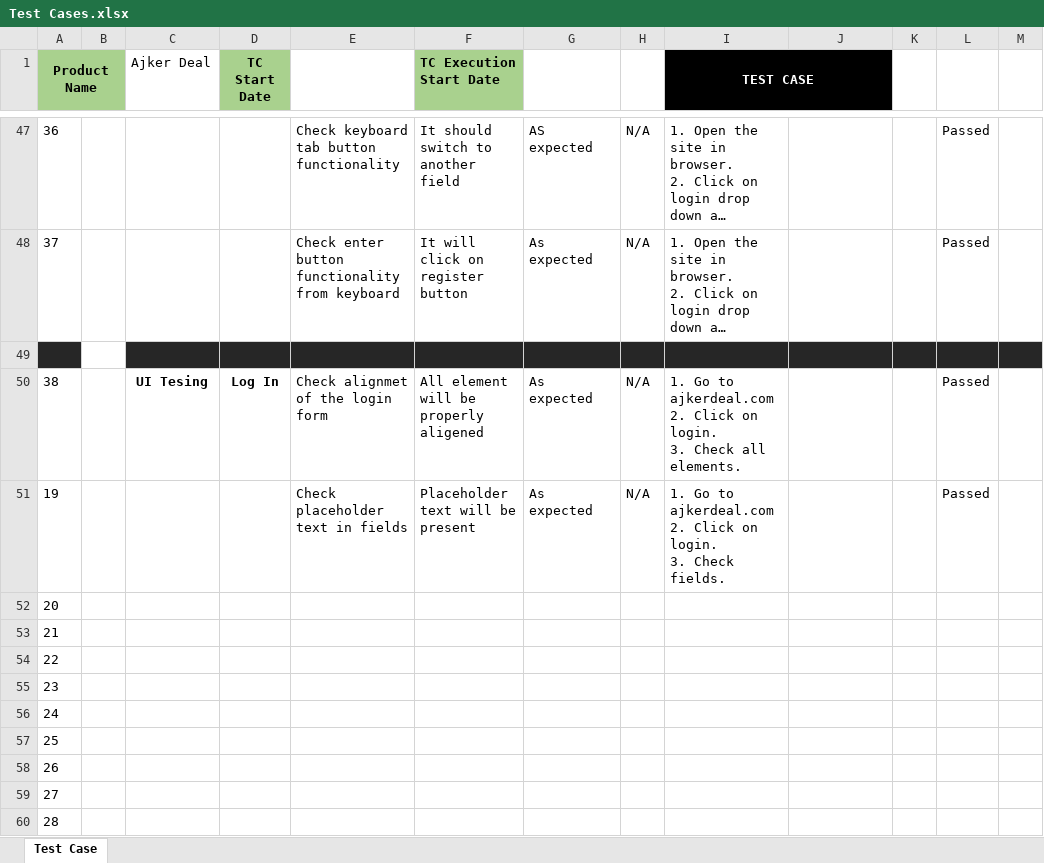
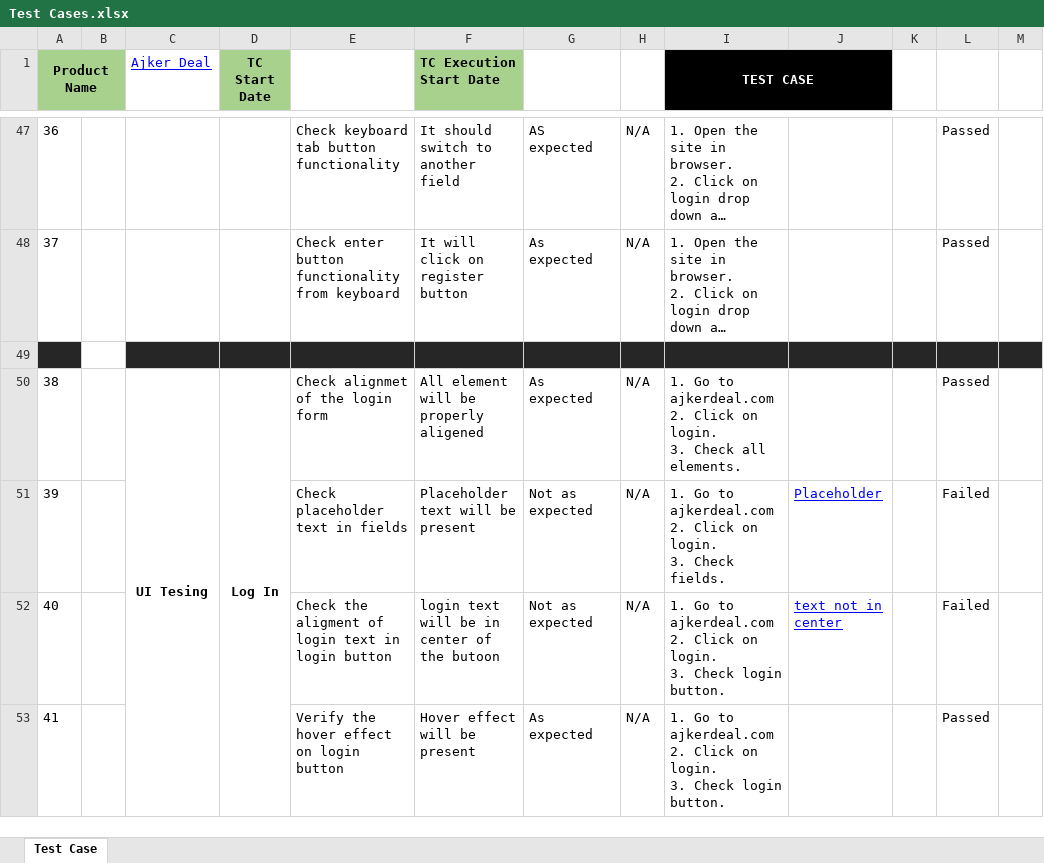
Before and after one commit to Tawfiqul242/Manual-Testing-Project-Ajker-Deal, an Excel workbook: Test Cases.xlsx, sheet Test Case, drawn as a sheet; only a part is shown, gaps mark what is left out; long unchanged cells end in …; values as stored, in another font and other column widths than the file's, no borders; conditional formats not drawn; removed rows and columns are numbered as before the commit, all else as after; ↵ is a line break in a cell; the diff covers the shown part only; the diff names each change by its address in the sheet, - before the commit and + after, or states it on an @@ line.

```diff
--- a/Test Cases.xlsx (sheet Test Case)
+++ b/Test Cases.xlsx (sheet Test Case)
@@ C1 underline: off → on, text colour: black → #0000FF @@
+C50:C56 merged
+D50:D61 merged
+row 51: 39 |  |  |  | Check placeholder text in fields | Placeholder text will be present | Not as expected | N/A | 1. Go to ajkerdeal.com ↵ 2. Click on login. ↵ 3. Check fields. | Placeholder |  | Failed
+row 52: 40 |  |  |  | Check the aligment of login text in login button | login text will be in center of the butoon | Not as expected | N/A | 1. Go to ajkerdeal.com ↵ 2. Click on login. ↵ 3. Check login button. | text not in center |  | Failed
-A53 (Product Name): 19
+A53 (Product Name): 41
-E53: Check placeholder text in fields
+E53: Verify the hover effect on login button
-F53 (TC Execution Start Date): Placeholder text will be present
+F53 (TC Execution Start Date): Hover effect will be present
-I53 (TEST CASE): …3. Check fields.
+I53 (TEST CASE): …3. Check login button.
-row 52: 20
-row 53: 21
-row 54: 22
-row 55: 23
-row 56: 24
-row 57: 25
-row 58: 26
-row 59: 27
-row 60: 28
```
Also changed, not shown: 10 added rows, 3 removed rows, 6 edited cells and cell formats elsewhere in this sheet, 5 other files.
